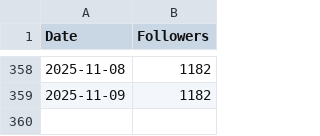
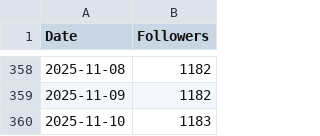
Before and after one commit to harrisonamj/BlueskyFollowCounter, a CSV file: harrisonamj.com.csv, drawn as a sheet; only a part is shown, gaps mark what is left out.

Commit message:
Update follower count on 2025-11-10

```diff
--- a/harrisonamj.com.csv
+++ b/harrisonamj.com.csv
@@ -359 +359,2 @@ Date,Followers
 2025-11-09,1182
+2025-11-10,1183
```
